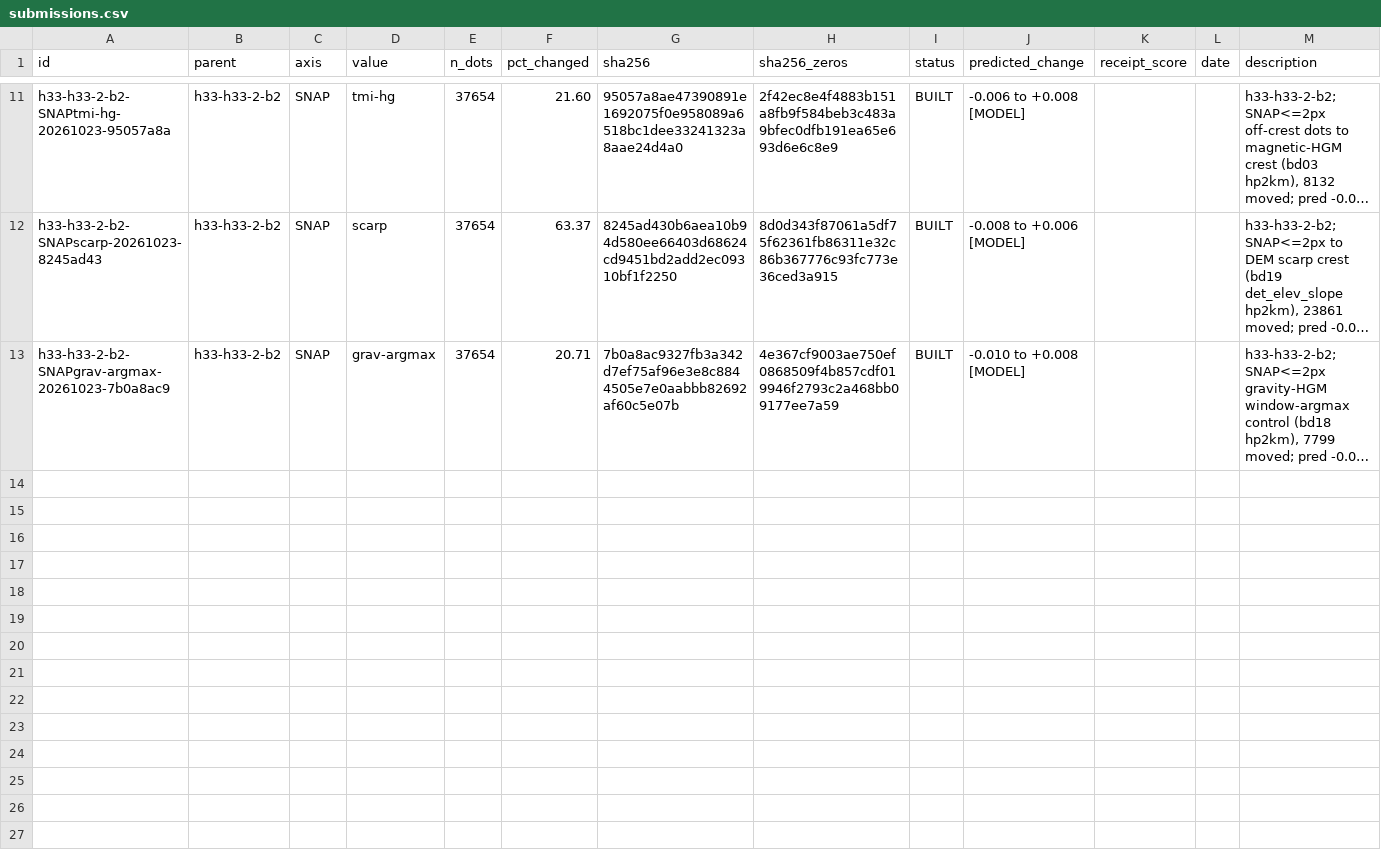
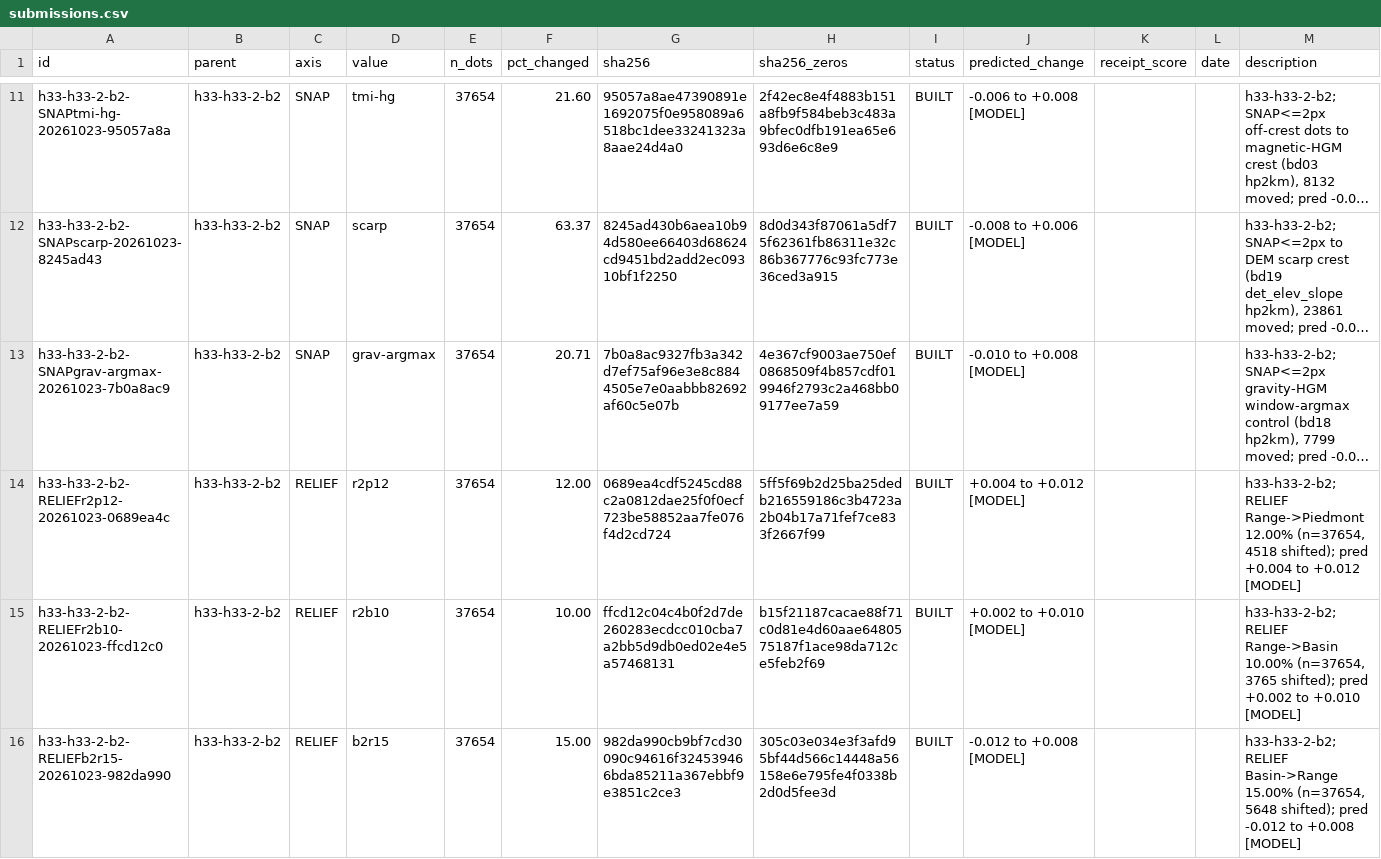
Before and after one commit to buffedlizard55-lab/GEMSDOE87, a CSV file: ledger/submissions.csv, drawn as a sheet; only a part is shown, gaps mark what is left out; long unchanged cells end in …; the diff names each change by its address in the sheet, - before the commit and + after, or states it on an @@ line.

Commit message:
Agent Brief v2: Exact R0 SHA-256 rebuild + 3 controlled AXIS=RELIEF variants
Co-authored-by: arena-agent <297053741+arena-agent@users.noreply.github.com>

```diff
--- a/ledger/submissions.csv
+++ b/ledger/submissions.csv
+row 14: h33-h33-2-b2-RELIEFr2p12-20261023-0689ea4c | h33-h33-2-b2 | RELIEF | r2p12 | 37654 | 12.00 | 0689ea4cdf5245cd88c2a0812dae25f0f0ecf723be58852aa7fe076f4d2cd724 | 5ff5f69b2d25ba25dedb216559186c3b4723a2b04b17a71fef7ce833f2667f99 | BUILT | +0.004 to +0.012 [MODEL] |  |  | h33-h33-2-b2; RELIEF Range->Piedmont 12.00% (n=37654, 4518 shifted); pred +0.004 to +0.012 [MODEL]
+row 15: h33-h33-2-b2-RELIEFr2b10-20261023-ffcd12c0 | h33-h33-2-b2 | RELIEF | r2b10 | 37654 | 10.00 | ffcd12c04c4b0f2d7de260283ecdcc010cba7a2bb5d9db0ed02e4e5a57468131 | b15f21187cacae88f71c0d81e4d60aae6480575187f1ace98da712ce5feb2f69 | BUILT | +0.002 to +0.010 [MODEL] |  |  | h33-h33-2-b2; RELIEF Range->Basin 10.00% (n=37654, 3765 shifted); pred +0.002 to +0.010 [MODEL]
+row 16: h33-h33-2-b2-RELIEFb2r15-20261023-982da990 | h33-h33-2-b2 | RELIEF | b2r15 | 37654 | 15.00 | 982da990cb9bf7cd30090c94616f324539466bda85211a367ebbf9e3851c2ce3 | 305c03e034e3f3afd95bf44d566c14448a56158e6e795fe4f0338b2d0d5fee3d | BUILT | -0.012 to +0.008 [MODEL] |  |  | h33-h33-2-b2; RELIEF Basin->Range 15.00% (n=37654, 5648 shifted); pred -0.012 to +0.008 [MODEL]
```
Also changed, not shown: 17 other files.
